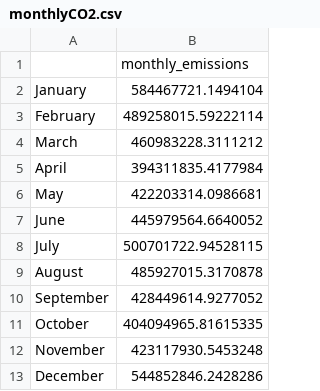
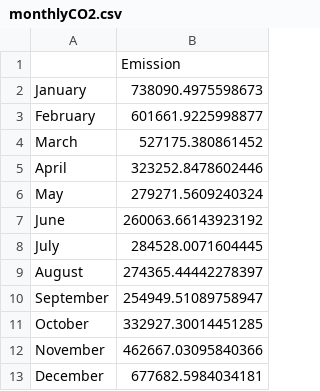
Before and after one commit to meganlty/energy_price_app, a CSV file: finalApp/output_data/monthlyCO2.csv, drawn as a sheet.

```diff
--- a/finalApp/output_data/monthlyCO2.csv
+++ b/finalApp/output_data/monthlyCO2.csv
@@ -1,13 +1,13 @@
-,monthly_emissions
-January,584467721.1494104
-February,489258015.59222114
-March,460983228.3111212
-April,394311835.4177984
-May,422203314.0986681
-June,445979564.6640052
-July,500701722.94528115
-August,485927015.3170878
-September,428449614.9277052
-October,404094965.81615335
-November,423117930.5453248
-December,544852846.2428286
+,Emission
+January,738090.4975598673
+February,601661.9225998877
+March,527175.380861452
+April,323252.8478602446
+May,279271.5609240324
+June,260063.66143923192
+July,284528.0071604445
+August,274365.44442278397
+September,254949.51089758947
+October,332927.30014451285
+November,462667.03095840366
+December,677682.5984034181
```
Also changed, not shown: finalApp/output_data/monthlyElecCost.csv, 3 other files.
